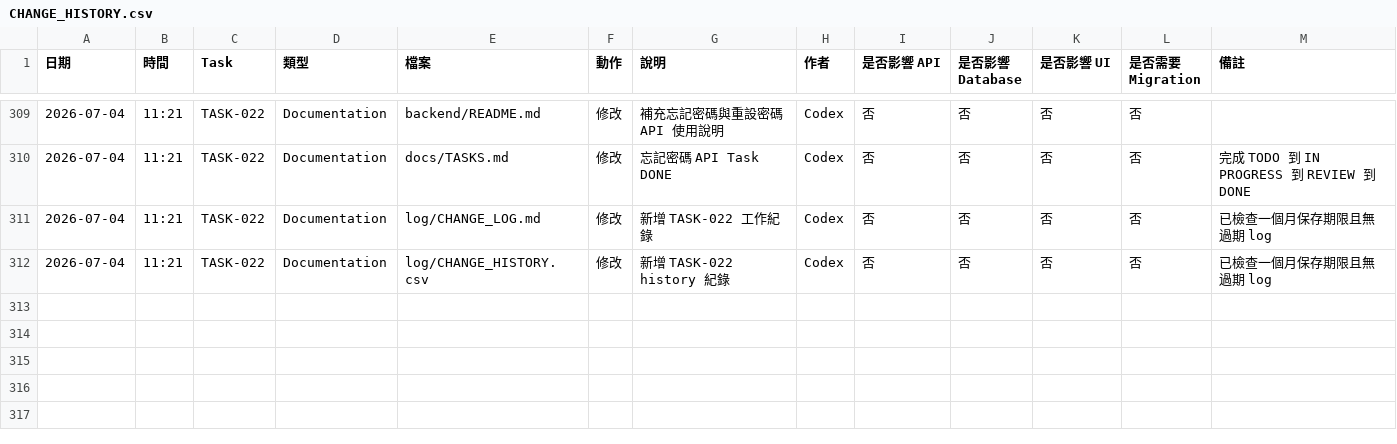
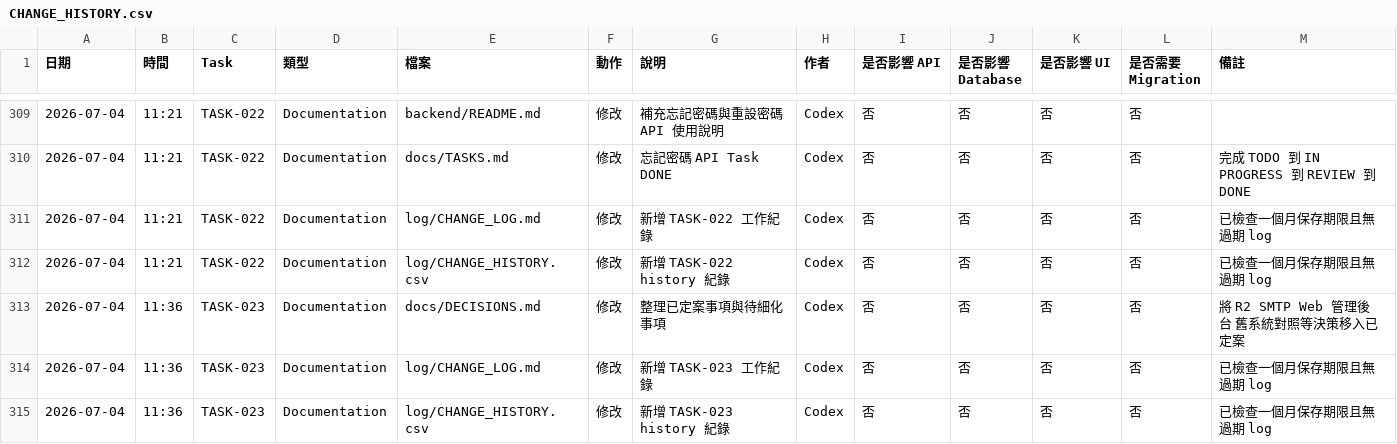
Before and after one commit to LinWeiChun/monsters, a CSV file: log/CHANGE_HISTORY.csv, drawn as a sheet; only a part is shown, gaps mark what is left out; the diff names each change by its address in the sheet, - before the commit and + after, or states it on an @@ line.

Commit message:
docs(decisions): 整理已定案事項

```diff
--- a/log/CHANGE_HISTORY.csv
+++ b/log/CHANGE_HISTORY.csv
+row 313: 2026-07-04 | 11:36 | TASK-023 | Documentation | docs/DECISIONS.md | 修改 | 整理已定案事項與待細化事項 | Codex | 否 | 否 | 否 | 否 | 將 R2 SMTP Web 管理後台 舊系統對照等決策移入已定案
+row 314: 2026-07-04 | 11:36 | TASK-023 | Documentation | log/CHANGE_LOG.md | 修改 | 新增 TASK-023 工作紀錄 | Codex | 否 | 否 | 否 | 否 | 已檢查一個月保存期限且無過期 log
+row 315: 2026-07-04 | 11:36 | TASK-023 | Documentation | log/CHANGE_HISTORY.csv | 修改 | 新增 TASK-023 history 紀錄 | Codex | 否 | 否 | 否 | 否 | 已檢查一個月保存期限且無過期 log
```
Also changed, not shown: 2 other files.
